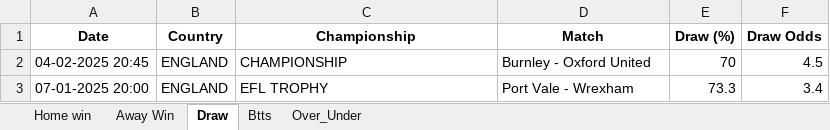
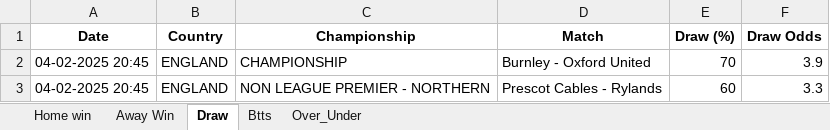
Before and after one commit to dcosta-da/soccer_predictions_scraper, an Excel workbook: scraper/data/betclever_predictions.xlsx, sheet Draw, drawn as a sheet; values as stored, in another font and other column widths than the file's, no borders; removed rows and columns are numbered as before the commit, all else as after; the diff names each change by its address in the sheet, - before the commit and + after, or states it on an @@ line.

```diff
--- a/scraper/data/betclever_predictions.xlsx (sheet Draw)
+++ b/scraper/data/betclever_predictions.xlsx (sheet Draw)
-F2 (Draw Odds): 4.5
+F2 (Draw Odds): 3.9
-row 3: 07-01-2025 20:00 | ENGLAND | EFL TROPHY | Port Vale - Wrexham | 73.3 | 3.4
+row 3: 04-02-2025 20:45 | ENGLAND | NON LEAGUE PREMIER - NORTHERN | Prescot Cables - Rylands | 60 | 3.3
```
Also changed, not shown: sheet Over_Under, sheet Btts, sheet Home win.
